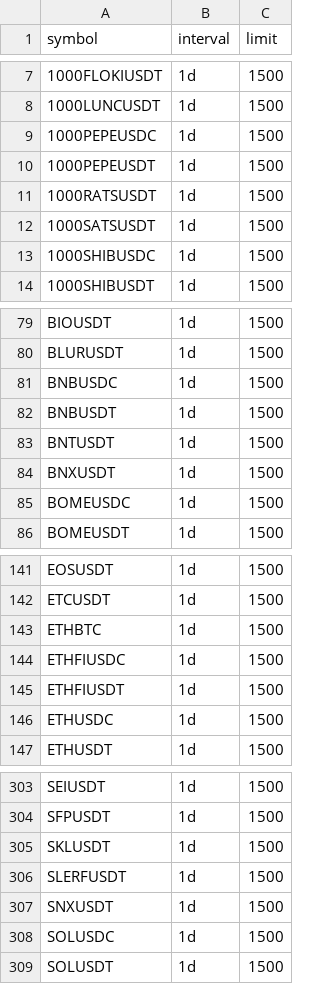
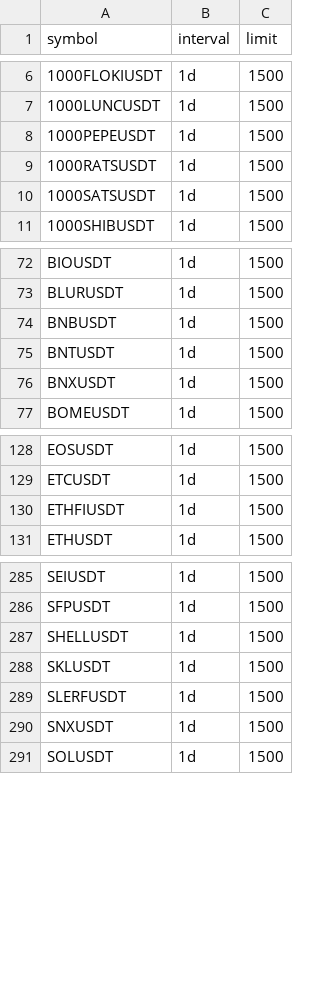
Before and after one commit to siegfried/beholder-binance-config, a CSV file: usdm_queries.csv, drawn as a sheet; only a part is shown, gaps mark what is left out; removed rows and columns are numbered as before the commit, all else as after; the diff covers the shown part only; the diff names each change by its address in the sheet, - before the commit and + after, or states it on an @@ line.

Commit message:
Update queries

```diff
--- a/usdm_queries.csv
+++ b/usdm_queries.csv
-row 9: 1000PEPEUSDC | 1d | 1500
-row 13: 1000SHIBUSDC | 1d | 1500
-row 81: BNBUSDC | 1d | 1500
-row 85: BOMEUSDC | 1d | 1500
-row 143: ETHBTC | 1d | 1500
-row 144: ETHFIUSDC | 1d | 1500
-row 146: ETHUSDC | 1d | 1500
+row 287: SHELLUSDT | 1d | 1500
-row 308: SOLUSDC | 1d | 1500
```
Also changed, not shown: 4 added rows and 21 removed rows elsewhere in this file, spot_queries.csv.
